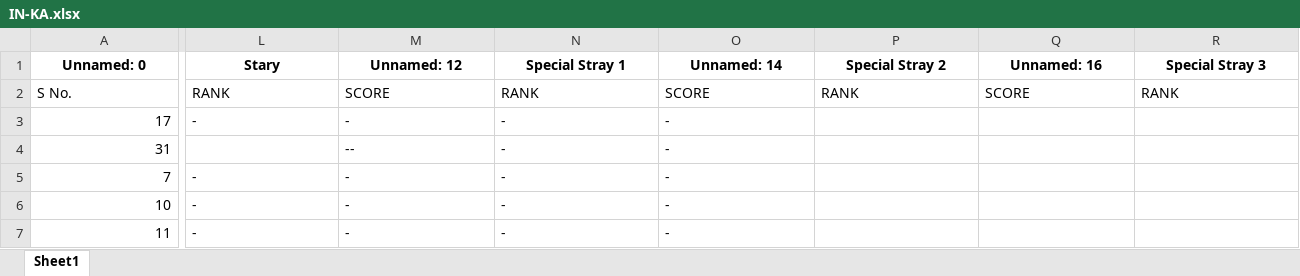
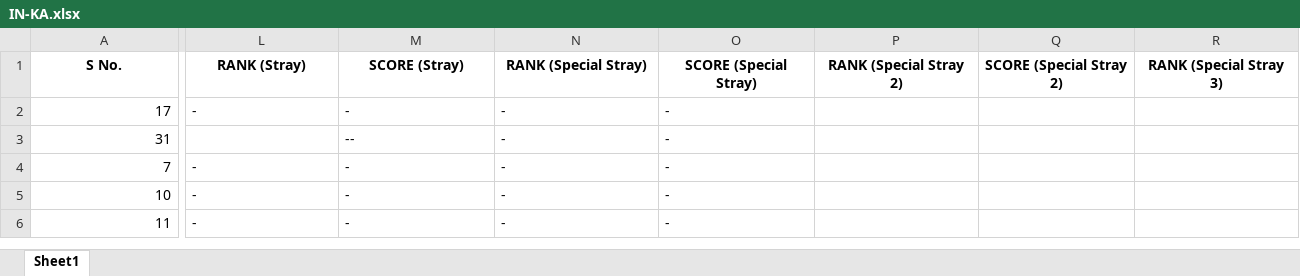
Before and after one commit to raina-11/conceptclasses, an Excel workbook: concept/public/data/IN-KA.xlsx, sheet Sheet1, drawn as a sheet; only a part is shown, gaps mark what is left out; values as stored, in another font and other column widths than the file's, no borders; removed rows and columns are numbered as before the commit, all else as after; rows hold the shown columns only; the diff covers the shown part only; the diff names each change by its address in the sheet, - before the commit and + after, or states it on an @@ line.

```diff
--- a/concept/public/data/IN-KA.xlsx (sheet Sheet1)
+++ b/concept/public/data/IN-KA.xlsx (sheet Sheet1)
-row 1: Unnamed: 0 | Stary | Unnamed: 12 | Special Stray 1 | Unnamed: 14 | Special Stray 2 | Unnamed: 16 | Special Stray 3
@@ A1:R1 bold: off → on, alignment: left → center @@
-L1: RANK
+L1: RANK (Stray)
-M1: SCORE
+M1: SCORE (Stray)
-N1: RANK
+N1: RANK (Special Stray)
-O1: SCORE
+O1: SCORE (Special Stray)
-P1: RANK
+P1: RANK (Special Stray 2)
-Q1: SCORE
+Q1: SCORE (Special Stray 2)
-R1: RANK
+R1: RANK (Special Stray 3)
```
Also changed, not shown: 1 edited cell and cell formats elsewhere in this sheet, concept/public/data/IN-BR.xlsx, concept/public/data/IN-KL.xlsx, 18 other files.
